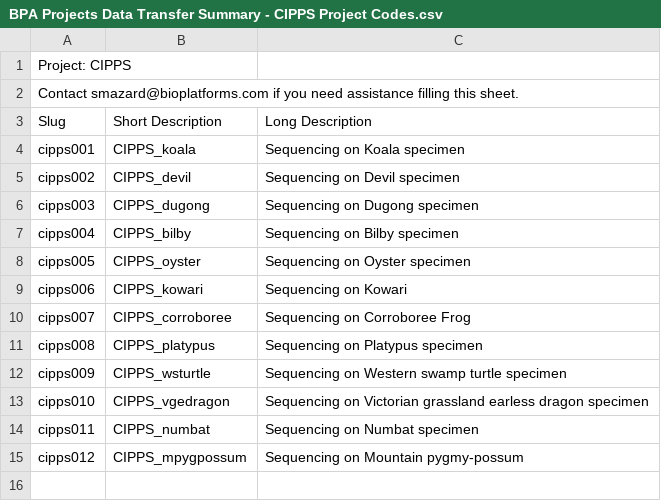
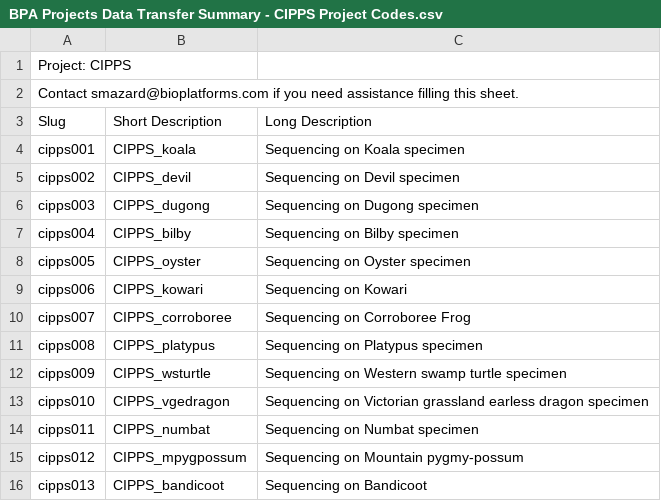
Before and after one commit to BioplatformsAustralia/bpa-ingest, a CSV file: track-metadata/google-drive/BPA Projects Data Transfer Summary - CIPPS Project Codes.csv, drawn as a sheet.

```diff
--- a/track-metadata/google-drive/BPA Projects Data Transfer Summary - CIPPS Project Codes.csv
+++ b/track-metadata/google-drive/BPA Projects Data Transfer Summary - CIPPS Project Codes.csv
@@ -15 +15,2 @@ cipps011,CIPPS_numbat,Sequencing on Numbat specimen
 cipps012,CIPPS_mpygpossum,Sequencing on Mountain pygmy-possum
+cipps013,CIPPS_bandicoot,Sequencing on Bandicoot
```
Also changed, not shown: track-metadata/google-drive/BPA Projects Data Transfer Summary - CIPPS.csv.
